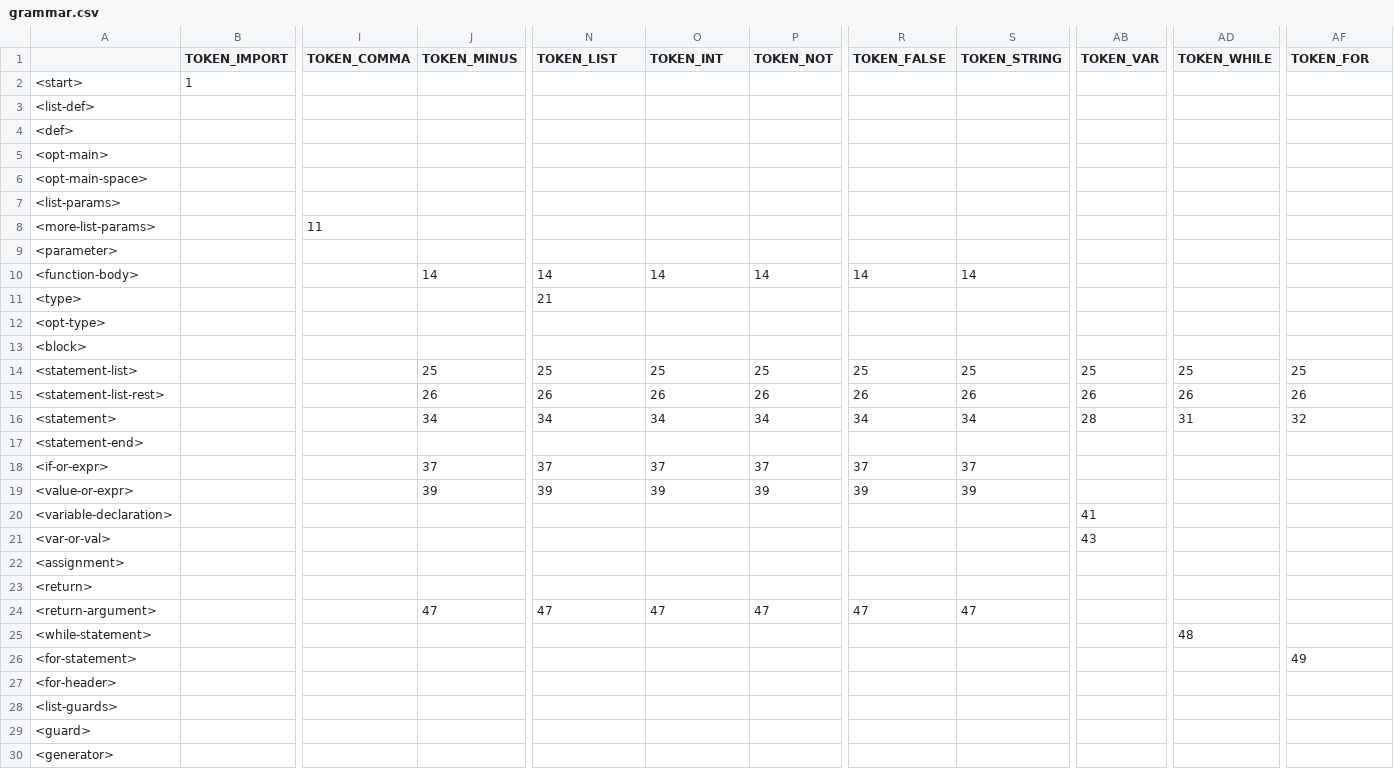
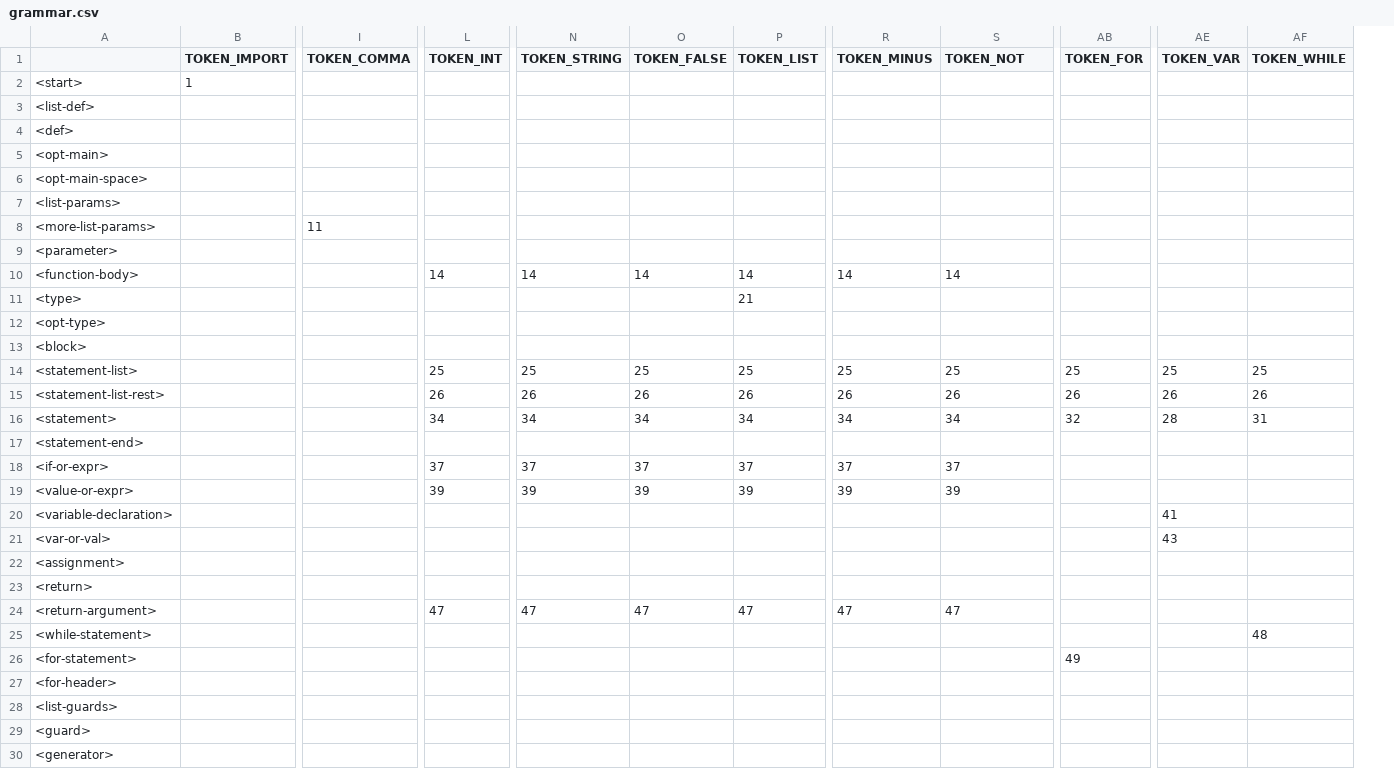
Before and after one commit to dobrovodskyadam/IFJ_Projekt, a CSV file: grammar.csv, drawn as a sheet; only a part is shown, gaps mark what is left out; removed rows and columns are numbered as before the commit, all else as after; the diff covers the shown part only; the diff names each change by its address in the sheet, - before the commit and + after, or states it on an @@ line.

Commit message:
Add list literal, return in inline if and error codes
- parser.c now parse List(...), fix various bugs (return in inline
  then/else, value if)

- expression_parser.c now parse + as both unary and binary operator
  (+1.2, 1 + 2)

- grammar.txt few changes to grammar

- error.h add all error codes

- Few tests for syntax and semantic (rename the directory in future
  commits)

```diff
--- a/grammar.csv
+++ b/grammar.csv
-column J (TOKEN_MINUS), rows 10-24: 14 |  |  |  | 25 | 26 | 34 |  | 37 | 39 |  |  |  |  | 47
+column L (TOKEN_INT), rows 10-24: 14 |  |  |  | 25 | 26 | 34 |  | 37 | 39 |  |  |  |  | 47
-column AD (TOKEN_WHILE), rows 14-25: 25 | 26 | 31 |  |  |  |  |  |  |  |  | 48
+column AE (TOKEN_VAR), rows 14-21: 25 | 26 | 28 |  |  |  | 41 | 43
-N1: TOKEN_LIST
+N1: TOKEN_STRING
-O1: TOKEN_INT
+O1: TOKEN_FALSE
-P1: TOKEN_NOT
+P1: TOKEN_LIST
-R1: TOKEN_FALSE
+R1: TOKEN_MINUS
-S1: TOKEN_STRING
+S1: TOKEN_NOT
-AB1: TOKEN_VAR
+AB1: TOKEN_FOR
-AF1: TOKEN_FOR
+AF1: TOKEN_WHILE
-N11 (TOKEN_STRING): 21
+N11 (TOKEN_STRING): (empty)
-P11 (TOKEN_LIST): (empty)
+P11 (TOKEN_LIST): 21
-AB16 (TOKEN_FOR): 28
+AB16 (TOKEN_FOR): 32
-AF16 (TOKEN_WHILE): 32
+AF16 (TOKEN_WHILE): 31
-AB20 (TOKEN_FOR): 41
+AB20 (TOKEN_FOR): (empty)
-AB21 (TOKEN_FOR): 43
+AB21 (TOKEN_FOR): (empty)
-AF25 (TOKEN_WHILE): (empty)
+AF25 (TOKEN_WHILE): 48
-AB26 (TOKEN_FOR): (empty)
+AB26 (TOKEN_FOR): 49
-AF26 (TOKEN_WHILE): 49
+AF26 (TOKEN_WHILE): (empty)
```
Also changed, not shown: 1 added row and 76 edited cells elsewhere in this file, 11 other files.
